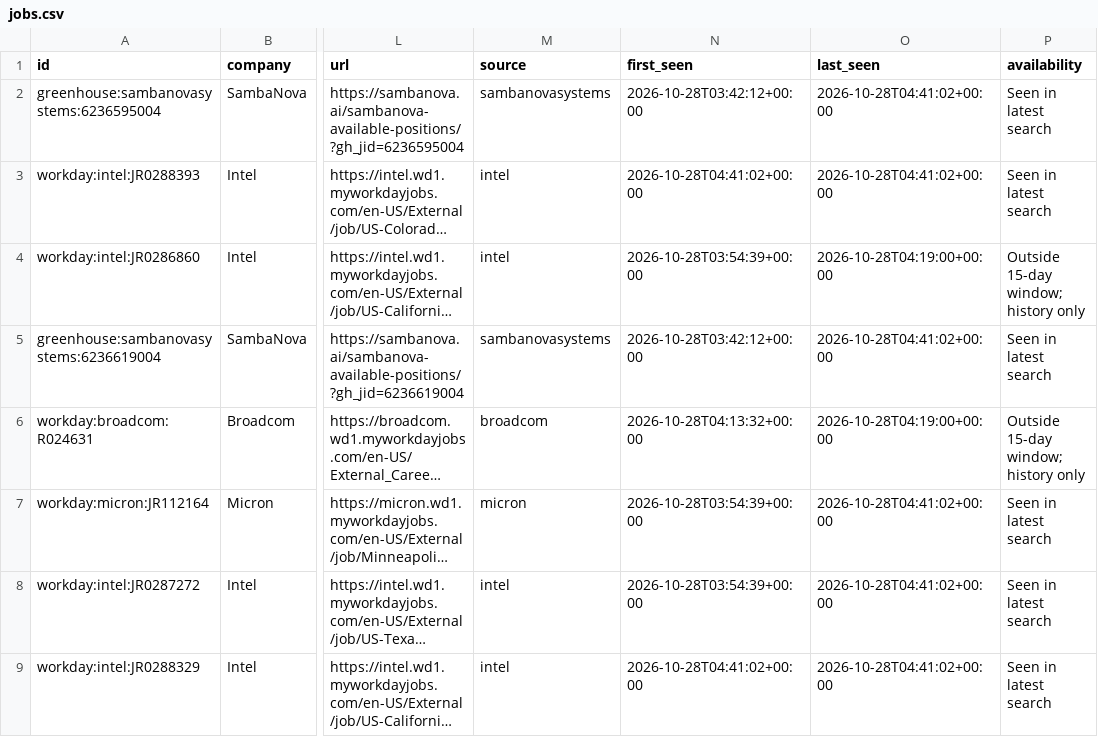
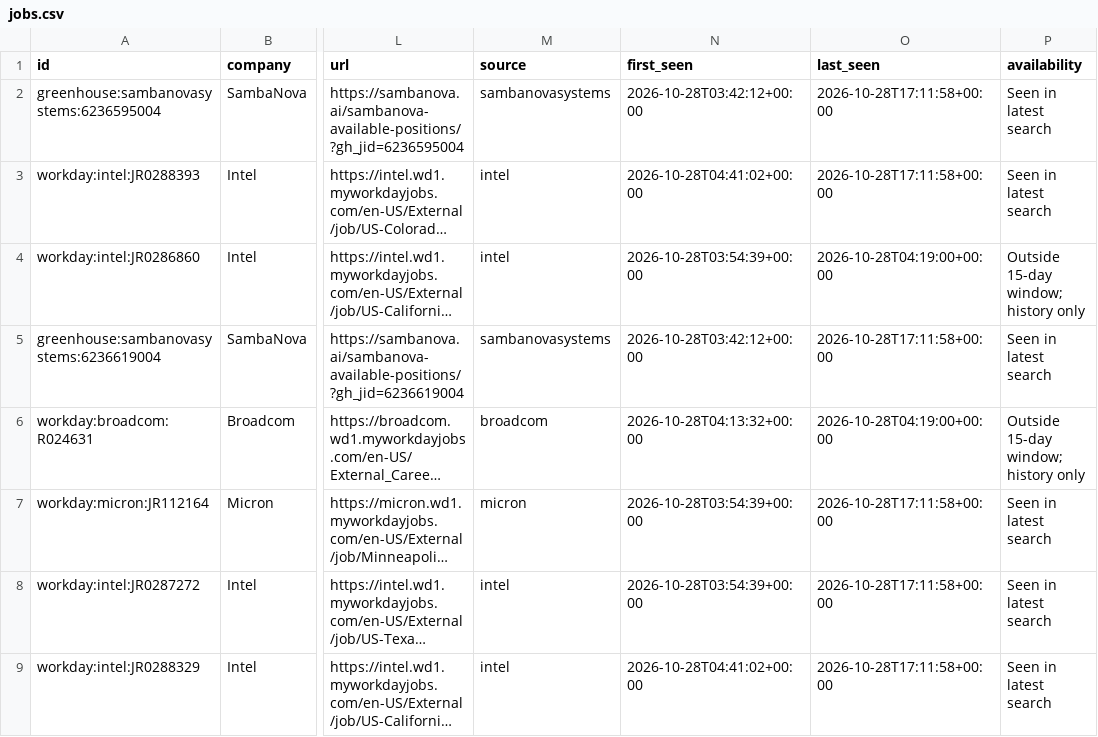
Before and after one commit to bformiga/Job-Hunting, a CSV file: data/jobs.csv, drawn as a sheet; only a part is shown, gaps mark what is left out; long unchanged cells end in …; the diff covers the shown part only; the diff names each change by its address in the sheet, - before the commit and + after, or states it on an @@ line.

```diff
--- a/data/jobs.csv
+++ b/data/jobs.csv
-O2:O3 (last_seen): 2026-10-28T04:41:02+00:00
+O2:O3 (last_seen): 2026-10-28T17:11:58+00:00
-O5 (last_seen): 2026-10-28T04:41:02+00:00
+O5 (last_seen): 2026-10-28T17:11:58+00:00
-O7:O9 (last_seen): 2026-10-28T04:41:02+00:00
+O7:O9 (last_seen): 2026-10-28T17:11:58+00:00
```
Also changed, not shown: 1 added row, 1 removed row and 30 edited cells elsewhere in this file, 1 other file.
